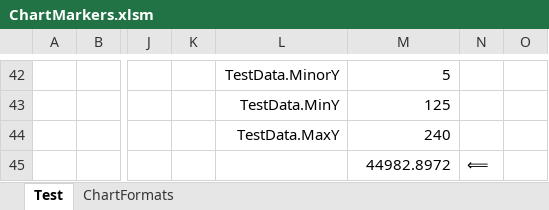
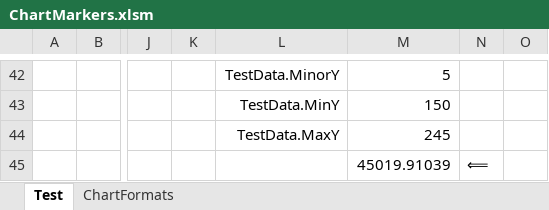
Before and after one commit to jdaw1/chart_markers, an Excel workbook: Spreadsheets/ChartMarkers.xlsm, sheet Test, drawn as a sheet; only a part is shown, gaps mark what is left out; values as stored, in another font and other column widths than the file's, no borders; charts and pictures not drawn; the diff covers the shown part only; the diff names each change by its address in the sheet, - before the commit and + after, or states it on an @@ line.

```diff
--- a/Spreadsheets/ChartMarkers.xlsm (sheet Test)
+++ b/Spreadsheets/ChartMarkers.xlsm (sheet Test)
-M43: 125
+M43: 150
-M44: 240
+M44: 245
-M45: 44982.8972
+M45: 45019.91039
```
Also changed, not shown: 35 added rows, 35 removed rows and 11 edited cells elsewhere in this sheet, sheet ChartFormats, charts or pictures, Construction/SVGs_construction.xlsm, Spreadsheets/ChartMarkers.xlsx, 10 other files.
